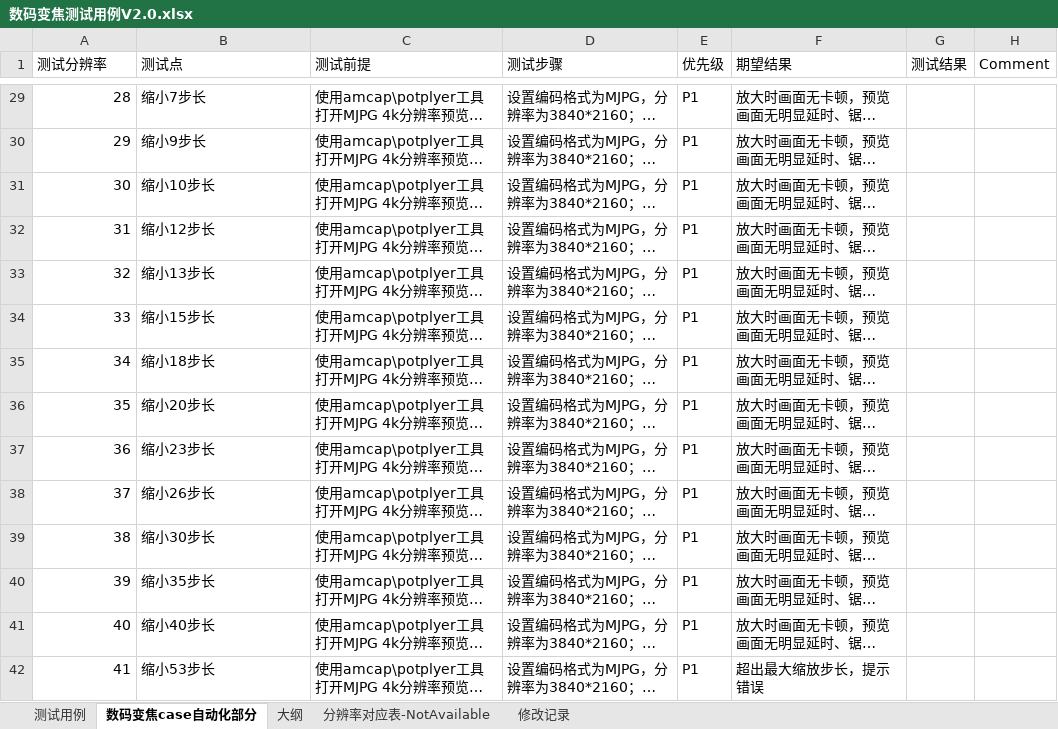
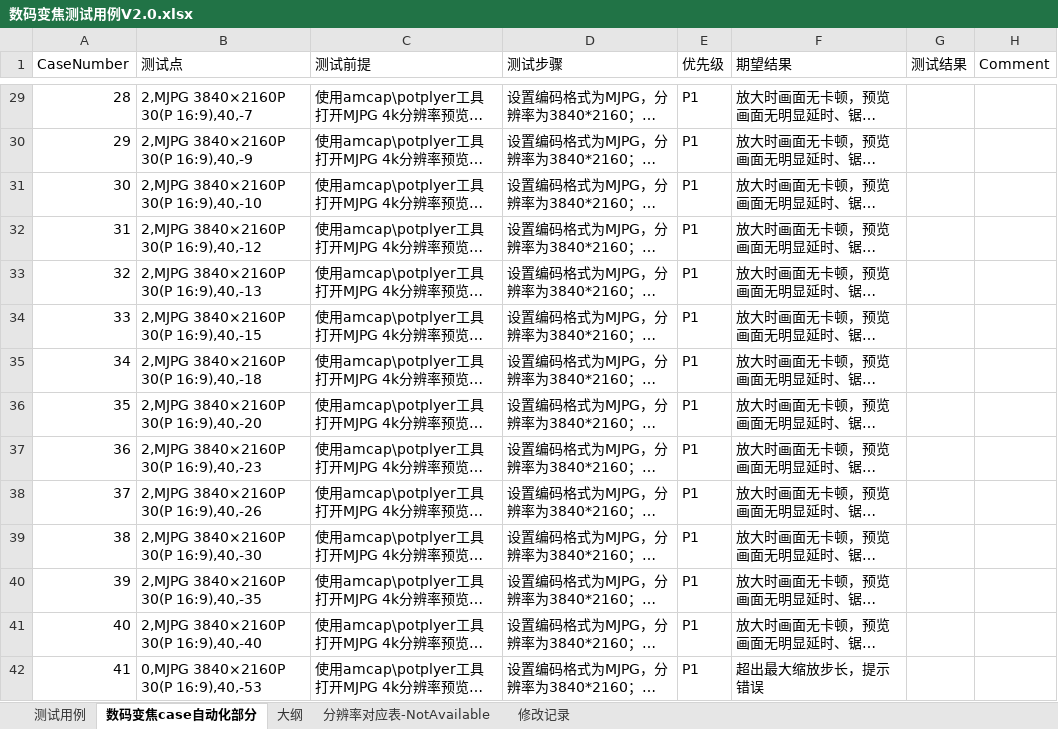
Before and after one commit to Hanlen520/pythonProject_seevision, an Excel workbook: twoDproject/digitalZoom/doc/数码变焦测试用例V2.0.xlsx, sheet 数码变焦case自动化部分, drawn as a sheet; only a part is shown, gaps mark what is left out; long unchanged cells end in …; values as stored, in another font and other column widths than the file's, no cell formats; the diff covers the shown part only; the diff names each change by its address in the sheet, - before the commit and + after, or states it on an @@ line.

```diff
--- a/twoDproject/digitalZoom/doc/数码变焦测试用例V2.0.xlsx (sheet 数码变焦case自动化部分)
+++ b/twoDproject/digitalZoom/doc/数码变焦测试用例V2.0.xlsx (sheet 数码变焦case自动化部分)
-A1: 测试分辨率
+A1: CaseNumber
-B29 (测试点): 缩小7步长
+B29 (测试点): 2,MJPG 3840×2160P 30(P 16:9),40,-7
-B30 (测试点): 缩小9步长
+B30 (测试点): 2,MJPG 3840×2160P 30(P 16:9),40,-9
-B31 (测试点): 缩小10步长
+B31 (测试点): 2,MJPG 3840×2160P 30(P 16:9),40,-10
-B32 (测试点): 缩小12步长
+B32 (测试点): 2,MJPG 3840×2160P 30(P 16:9),40,-12
-B33 (测试点): 缩小13步长
+B33 (测试点): 2,MJPG 3840×2160P 30(P 16:9),40,-13
-B34 (测试点): 缩小15步长
+B34 (测试点): 2,MJPG 3840×2160P 30(P 16:9),40,-15
-B35 (测试点): 缩小18步长
+B35 (测试点): 2,MJPG 3840×2160P 30(P 16:9),40,-18
-B36 (测试点): 缩小20步长
+B36 (测试点): 2,MJPG 3840×2160P 30(P 16:9),40,-20
-B37 (测试点): 缩小23步长
+B37 (测试点): 2,MJPG 3840×2160P 30(P 16:9),40,-23
-B38 (测试点): 缩小26步长
+B38 (测试点): 2,MJPG 3840×2160P 30(P 16:9),40,-26
-B39 (测试点): 缩小30步长
+B39 (测试点): 2,MJPG 3840×2160P 30(P 16:9),40,-30
-B40 (测试点): 缩小35步长
+B40 (测试点): 2,MJPG 3840×2160P 30(P 16:9),40,-35
-B41 (测试点): 缩小40步长
+B41 (测试点): 2,MJPG 3840×2160P 30(P 16:9),40,-40
-B42 (测试点): 缩小53步长
+B42 (测试点): 0,MJPG 3840×2160P 30(P 16:9),40,-53
```
Also changed, not shown: 234 edited cells elsewhere in this sheet, sheet 分辨率对应表-NotAvailable, cell formats, 2 other files.
